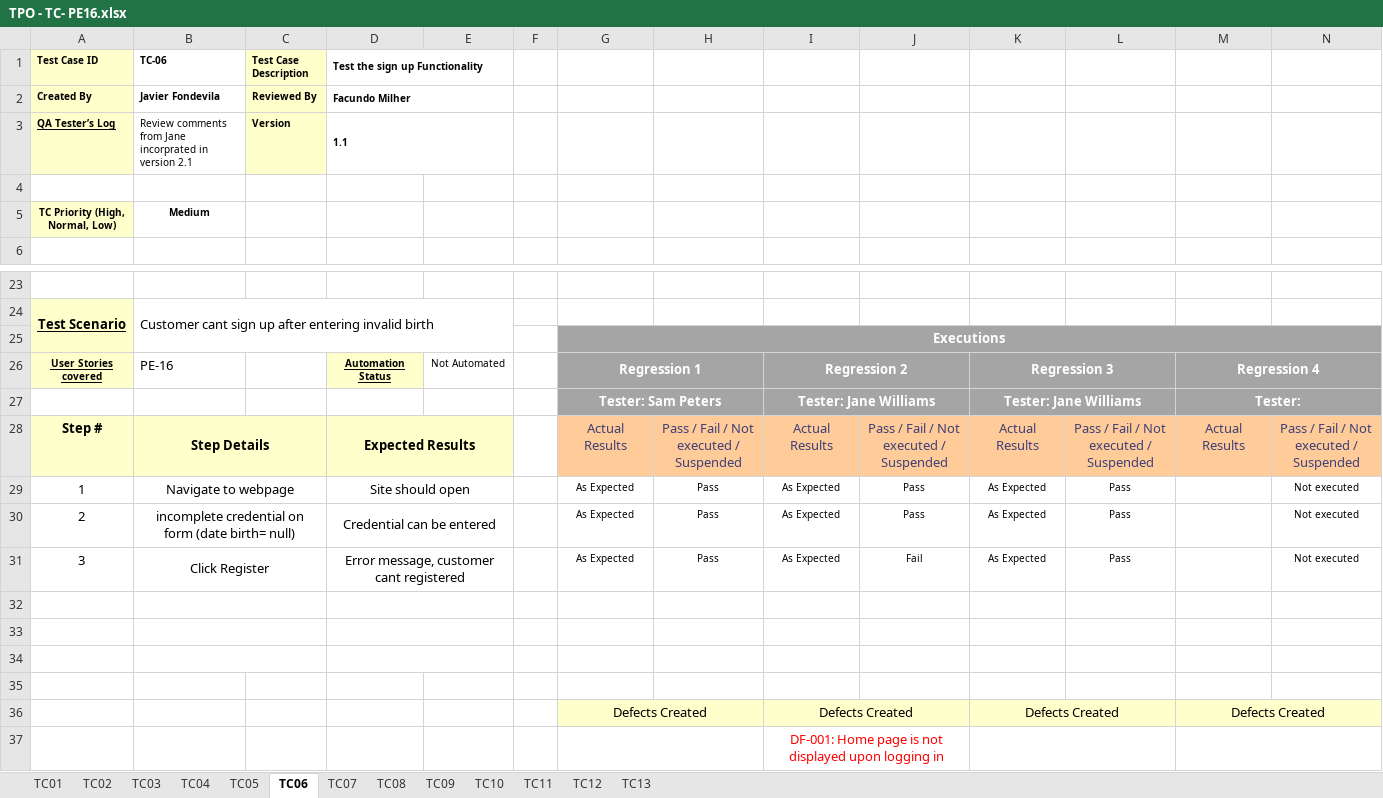
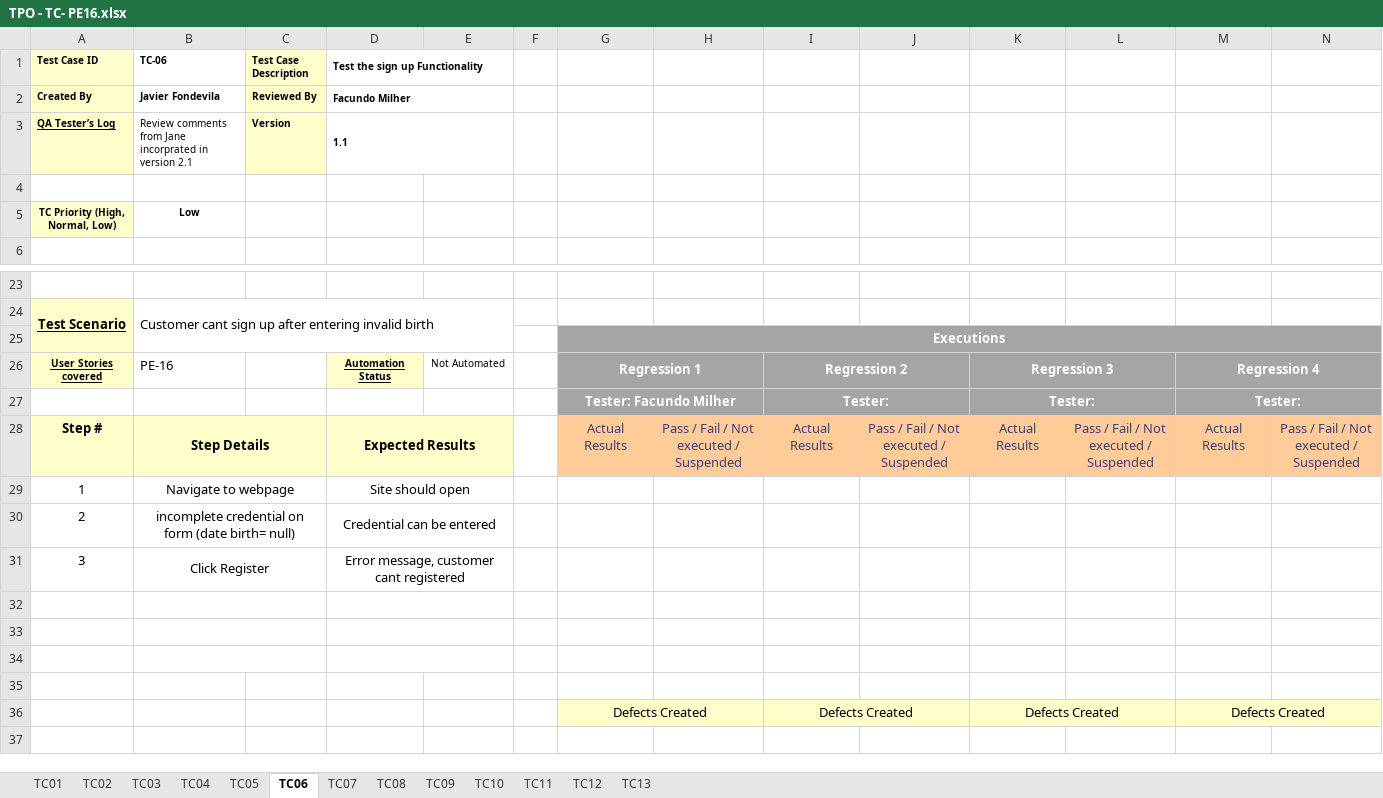
Before and after one commit to javierfonde/TestingAplicaciones-SFW-TPO, an Excel workbook: TPO - TC- PE16.xlsx, sheet TC06, drawn as a sheet; only a part is shown, gaps mark what is left out; values as stored, in another font and other column widths than the file's, no borders; removed rows and columns are numbered as before the commit, all else as after; the diff names each change by its address in the sheet, - before the commit and + after, or states it on an @@ line.

```diff
--- a/TPO - TC- PE16.xlsx (sheet TC06)
+++ b/TPO - TC- PE16.xlsx (sheet TC06)
-B5 (TC-06): Medium
+B5 (TC-06): Low
-row 27:  |  |  |  |  |  | Tester: Sam Peters |  | Tester: Jane Williams |  | Tester: Jane Williams |  | Tester:
+row 27:  |  |  |  |  |  | Tester: Facundo Milher |  | Tester: |  | Tester: |  | Tester:
-G29:G31: As Expected
+G29:G31: (empty)
-H29:H31: Pass
+H29:H31: (empty)
-I29:I31: As Expected
+I29:I31: (empty)
-J29:J30: Pass
+J29:J30: (empty)
-K29:K31: As Expected
+K29:K31: (empty)
-L29:L31: Pass
+L29:L31: (empty)
-N29:N31: Not executed
+N29:N31: (empty)
-J31: Fail
+J31: (empty)
-row 37:  |  |  |  |  |  |  |  | DF-001: Home page is not displayed upon logging in
```
Also changed, not shown: sheet TC10, sheet TC08, sheet TC09, sheet TC07, sheet TC11, sheet TC12, 3 more sheets, 3 other files.
